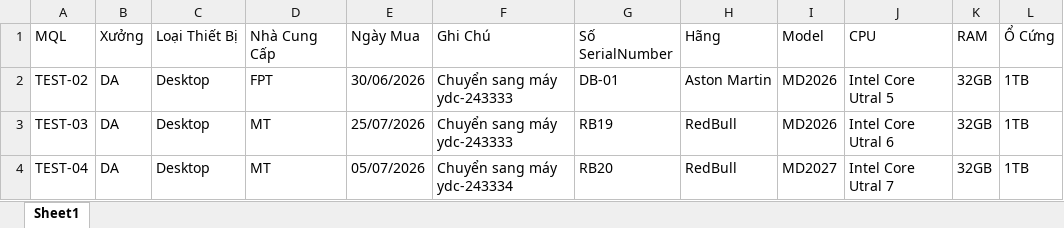
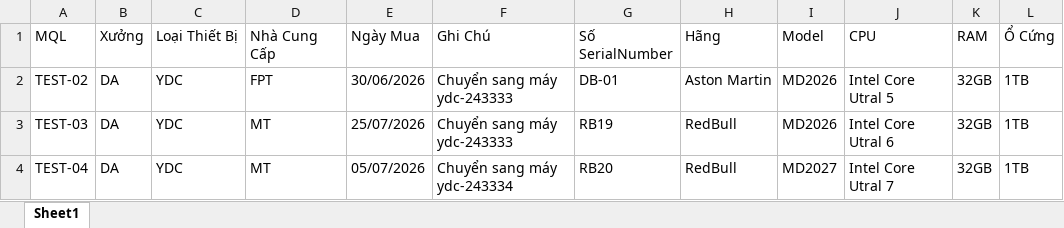
Before and after one commit to YevITTeam/YevManagement, an Excel workbook: FE_Yev_Management/yev-frontend/public/assets/file-samples/ImportDeviceSample.xlsx, sheet Sheet1, drawn as a sheet; only a part is shown; values as stored, in another font and other column widths than the file's, no borders; the diff names each change by its address in the sheet, - before the commit and + after, or states it on an @@ line.

Commit message:
feat: update device import and configuration handling; add serial number support and enhance UI for bulk updates

```diff
--- a/FE_Yev_Management/yev-frontend/public/assets/file-samples/ImportDeviceSample.xlsx (sheet Sheet1)
+++ b/FE_Yev_Management/yev-frontend/public/assets/file-samples/ImportDeviceSample.xlsx (sheet Sheet1)
-C2:C4 (Loại Thiết Bị): Desktop
+C2:C4 (Loại Thiết Bị): YDC
```
Also changed, not shown: 7 other files.
